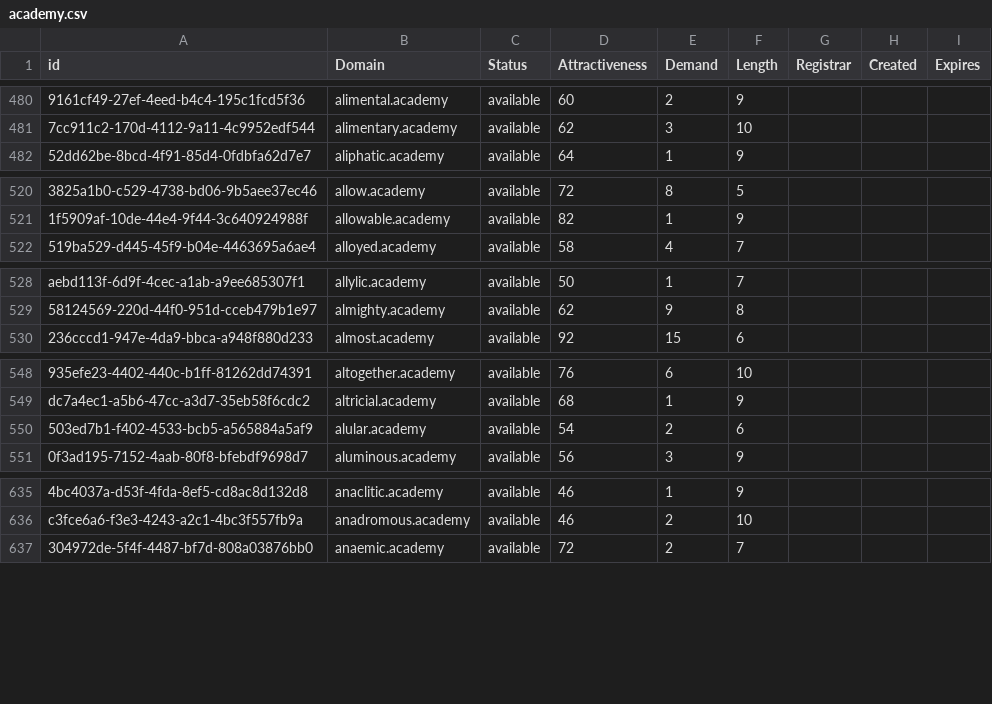
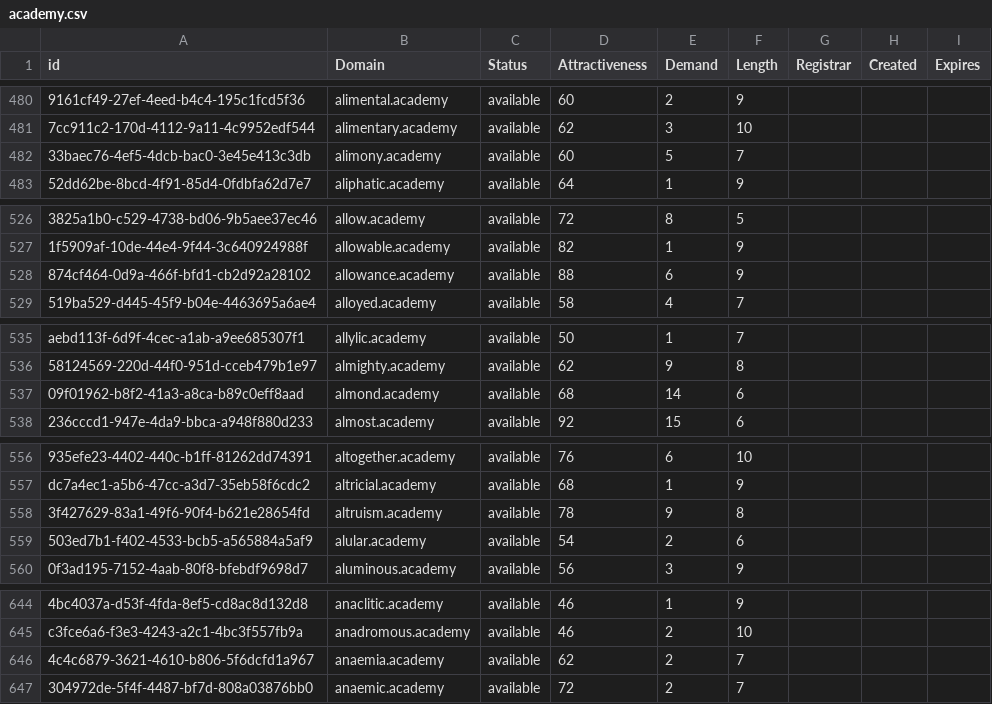
Before and after one commit to UniqueDomains/academy-oneword-domains, a CSV file: academy.csv, drawn as a sheet; only a part is shown, gaps mark what is left out; the diff covers the shown part only; the diff names each change by its address in the sheet, - before the commit and + after, or states it on an @@ line.

```diff
--- a/academy.csv
+++ b/academy.csv
+row 482: 33baec76-4ef5-4dcb-bac0-3e45e413c3db | alimony.academy | available | 60 | 5 | 7
+row 528: 874cf464-0d9a-466f-bfd1-cb2d92a28102 | allowance.academy | available | 88 | 6 | 9
+row 537: 09f01962-b8f2-41a3-a8ca-b89c0eff8aad | almond.academy | available | 68 | 14 | 6
+row 558: 3f427629-83a1-49f6-90f4-b621e28654fd | altruism.academy | available | 78 | 9 | 8
+row 646: 4c4c6879-3621-4610-b806-5f6dcfd1a967 | anaemia.academy | available | 62 | 2 | 7
```
Also changed, not shown: 16 added rows and 2 edited cells elsewhere in this file, 2 other files.
